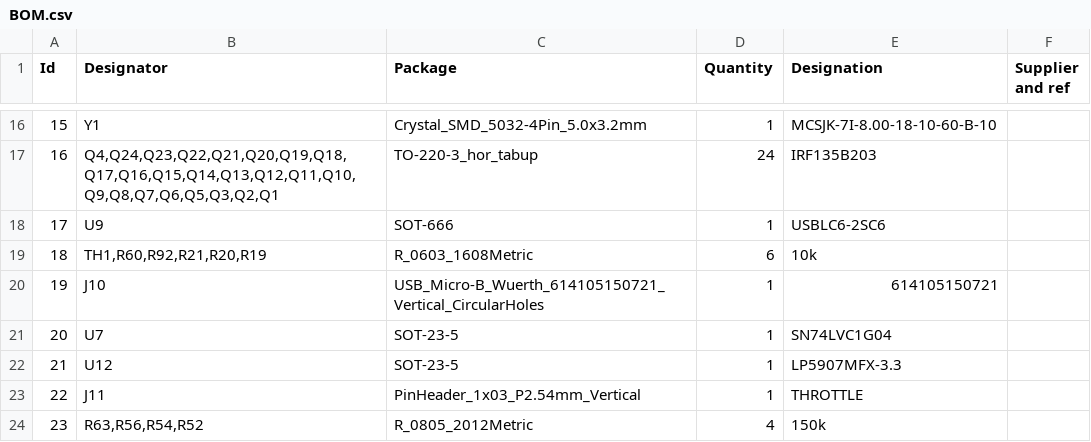
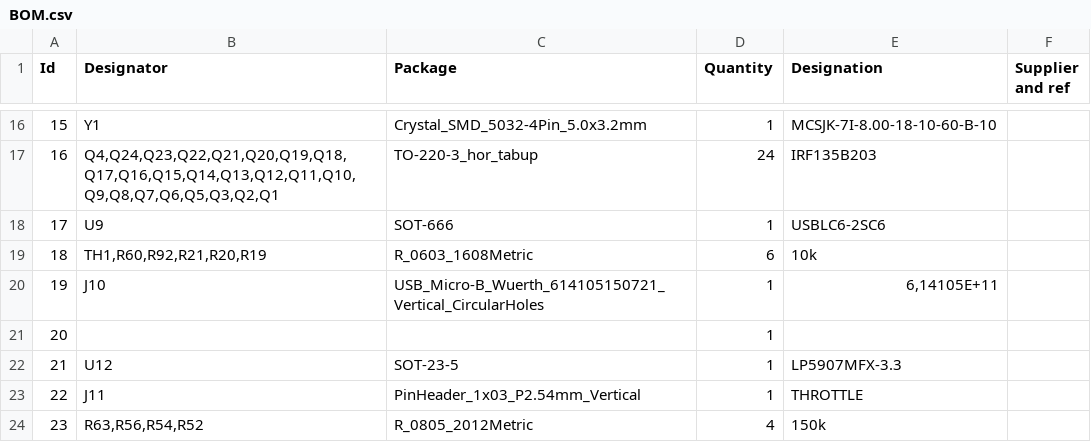
Before and after one commit to aaronmrosenthal/Traverse-BESC, a CSV file: BOM.csv, drawn as a sheet; only a part is shown, gaps mark what is left out; the diff names each change by its address in the sheet, - before the commit and + after, or states it on an @@ line.

```diff
--- a/BOM.csv
+++ b/BOM.csv
-E20 (Designation): 614105150721
+E20 (Designation): 6,14105E+11
-B21 (Designator): U7
+B21 (Designator): (empty)
-C21 (Package): SOT-23-5
+C21 (Package): (empty)
-E21 (Designation): SN74LVC1G04
+E21 (Designation): (empty)
```
Also changed, not shown: 25 other files.
